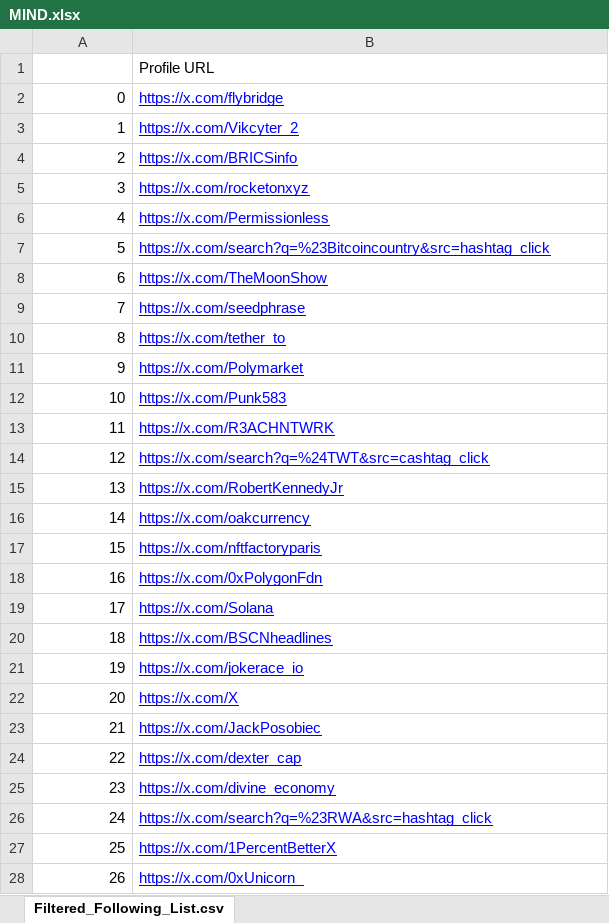
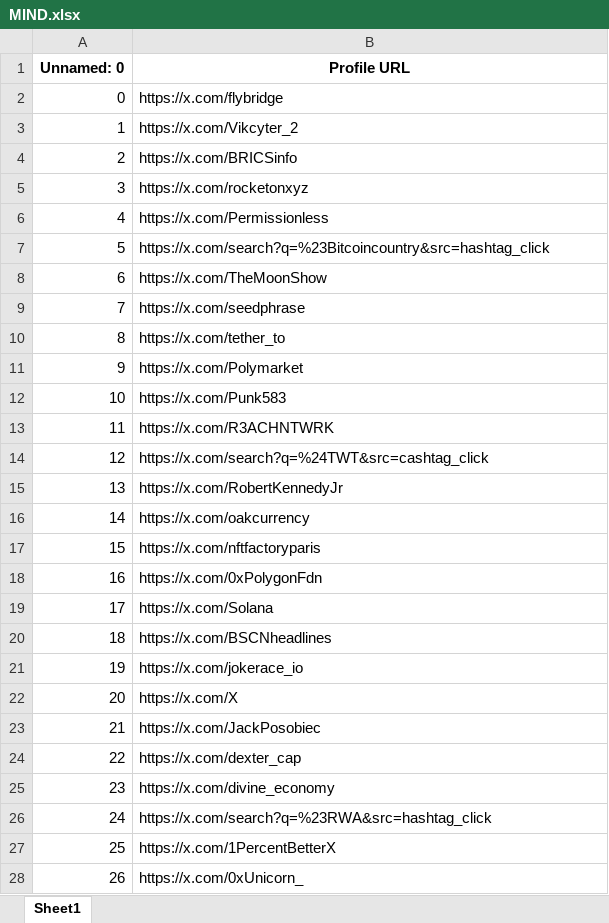
Before and after one commit to syedanwarafridi/mop-chat-bot, an Excel workbook: Notebooks/data/MIND.xlsx, sheet Sheet1, drawn as a sheet; only a part is shown; values as stored, in another font and other column widths than the file's, no borders; charts and pictures not drawn; the diff covers the shown part only; the diff names each change by its address in the sheet, - before the commit and + after, or states it on an @@ line.

```diff
--- a/Notebooks/data/MIND.xlsx (sheet Sheet1)
+++ b/Notebooks/data/MIND.xlsx (sheet Sheet1)
-sheet tab: Filtered_Following_List.csv
+sheet tab: Sheet1
@@ column A (Unnamed: 0) renumbered in row 1 @@
@@ B1 bold: off → on, alignment: left → center @@
@@ B2:B28 underline: on → off, text colour: #0000FF → black @@
```
Also changed, not shown: 1 added row and cell formats elsewhere in this sheet, charts or pictures, 3 other files.
